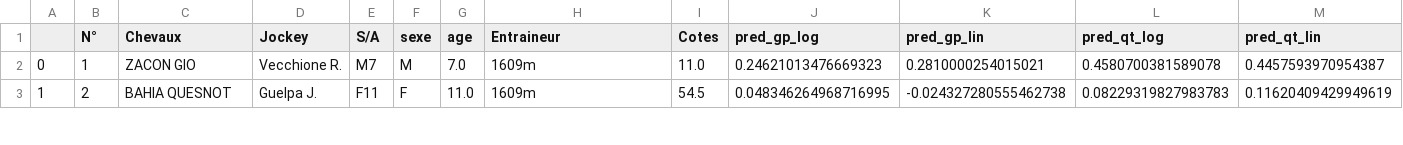
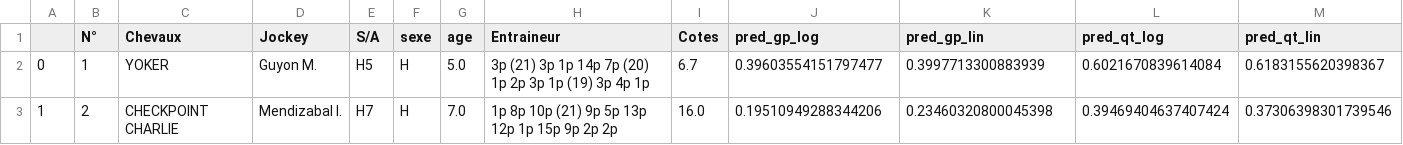
Before and after one commit to BastienChicot/NBApp_streamlit, a CSV file: data/quinte.csv, drawn as a sheet; only a part is shown; the diff covers the shown part only.

```diff
--- a/data/quinte.csv
+++ b/data/quinte.csv
@@ -1,3 +1,3 @@
 ;N°; Chevaux;Jockey;S/A;sexe;age;Entraineur;Cotes;pred_gp_log;pred_gp_lin;pred_qt_log;pred_qt_lin
-0;1;ZACON GIO;Vecchione R.;M7;M;7.0;1609m;11.0;0.24621013476669323;0.2810000254015021;0.4580700381589078;0.4457593970954387
-1;2;BAHIA QUESNOT;Guelpa J.;F11;F;11.0;1609m;54.5;0.048346264968716995;-0.024327280555462738;0.08229319827983783;0.11620409429949619
+0;1;YOKER;Guyon M.;H5;H;5.0;3p (21) 3p 1p 14p 7p (20) 1p 2p 3p 1p (19) 3p 4p 1p;6.7;0.39603554151797477;0.3997713300883939;0.6021670839614084;0.6183155620398367
+1;2;CHECKPOINT CHARLIE;Mendizabal I.;H7;H;7.0;1p 8p 10p (21) 9p 5p 13p 12p 1p 15p 9p 2p 2p;16.0;0.19510949288344206;0.23460320800045398;0.39469404637407424;0.37306398301739546
```
Also changed, not shown: 3 added rows and 120 edited cells elsewhere in this file, Config/coachs.csv, Config/roster.csv, 15 other files.
